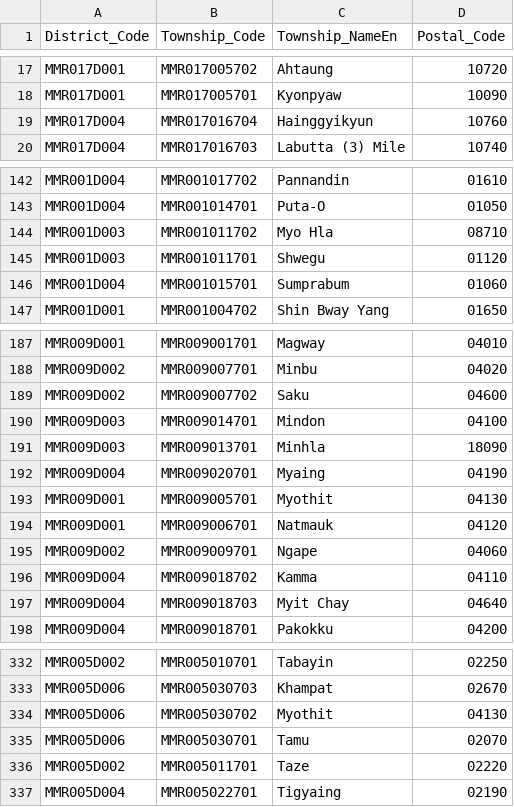
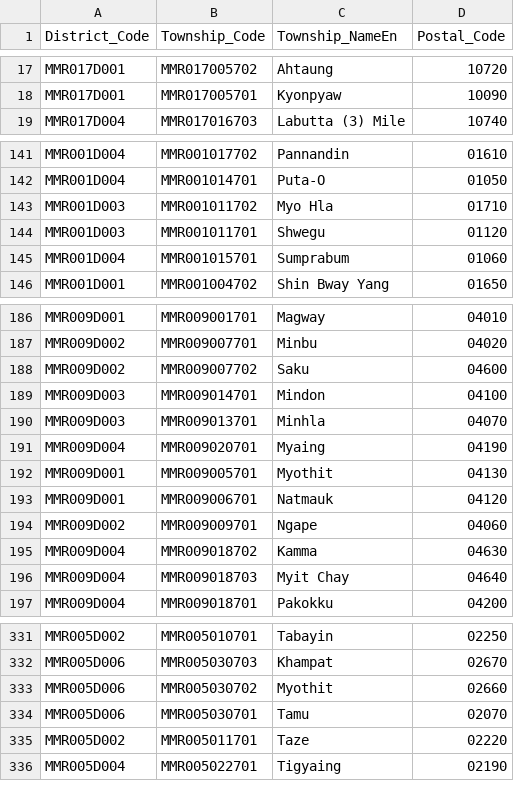
Before and after one commit to kyawthura-gg/myanmar-geography-json, a CSV file: csv/townships-postalcode.csv, drawn as a sheet; only a part is shown, gaps mark what is left out.

```diff
--- a/csv/townships-postalcode.csv
+++ b/csv/townships-postalcode.csv
@@ -18,3 +18,2 @@ MMR017D001,MMR017005702,Ahtaung,10720
 MMR017D001,MMR017005701,Kyonpyaw,10090
-MMR017D004,MMR017016704,Hainggyikyun,10760
 MMR017D004,MMR017016703,Labutta (3) Mile,10740
@@ -143,3 +142,3 @@ MMR001D004,MMR001017702,Pannandin,01610
 MMR001D004,MMR001014701,Puta-O,01050
-MMR001D003,MMR001011702,Myo Hla,08710
+MMR001D003,MMR001011702,Myo Hla,01710
 MMR001D003,MMR001011701,Shwegu,01120
@@ -190,3 +189,3 @@ MMR009D002,MMR009007702,Saku,04600
 MMR009D003,MMR009014701,Mindon,04100
-MMR009D003,MMR009013701,Minhla,18090
+MMR009D003,MMR009013701,Minhla,04070
 MMR009D004,MMR009020701,Myaing,04190
@@ -195,3 +194,3 @@ MMR009D001,MMR009006701,Natmauk,04120
 MMR009D002,MMR009009701,Ngape,04060
-MMR009D004,MMR009018702,Kamma,04110
+MMR009D004,MMR009018702,Kamma,04630
 MMR009D004,MMR009018703,Myit Chay,04640
@@ -333,3 +332,3 @@ MMR005D002,MMR005010701,Tabayin,02250
 MMR005D006,MMR005030703,Khampat,02670
-MMR005D006,MMR005030702,Myothit,04130
+MMR005D006,MMR005030702,Myothit,02660
 MMR005D006,MMR005030701,Tamu,02070
```
Also changed, not shown: csv/districts.csv, csv/townships.csv, 4 other files.
